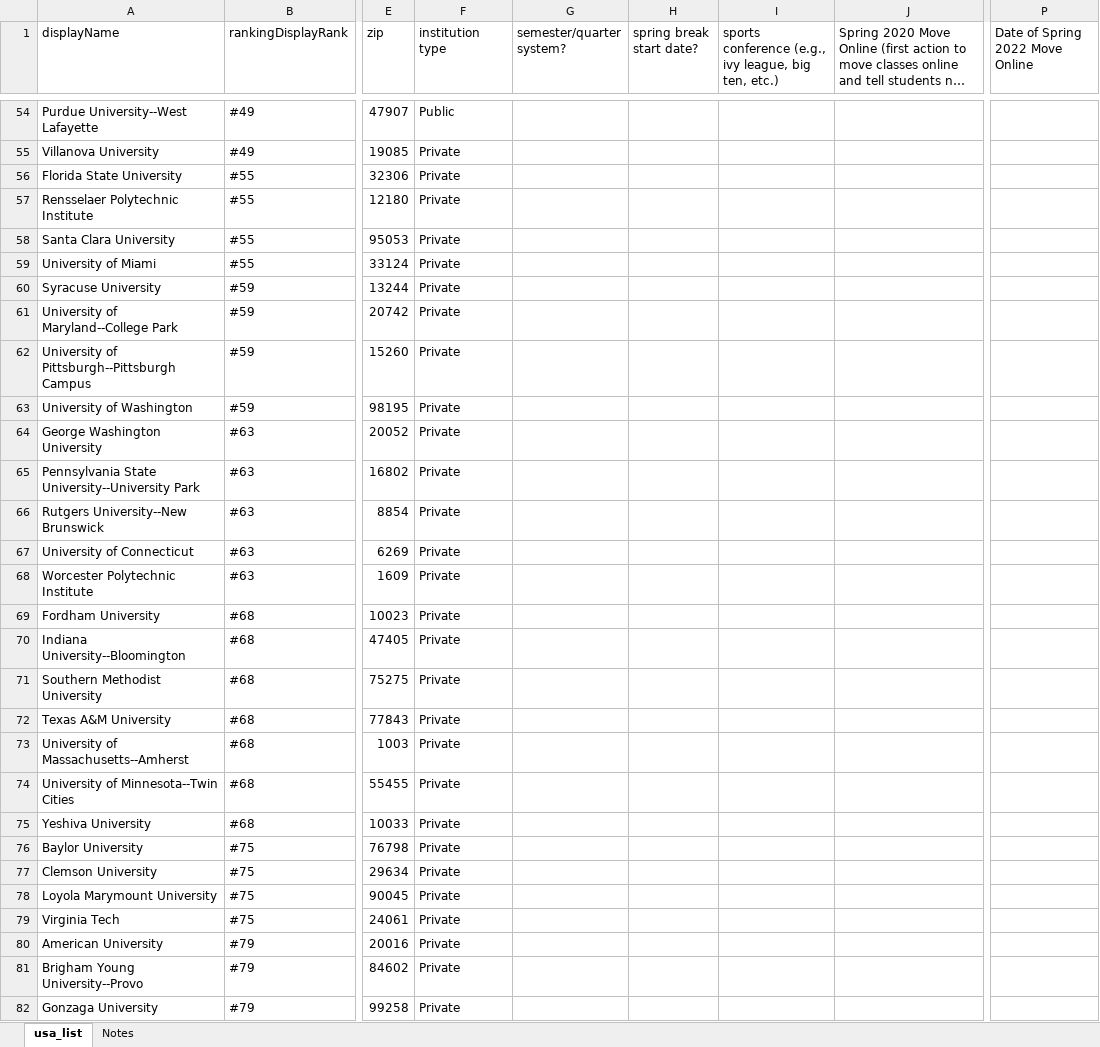
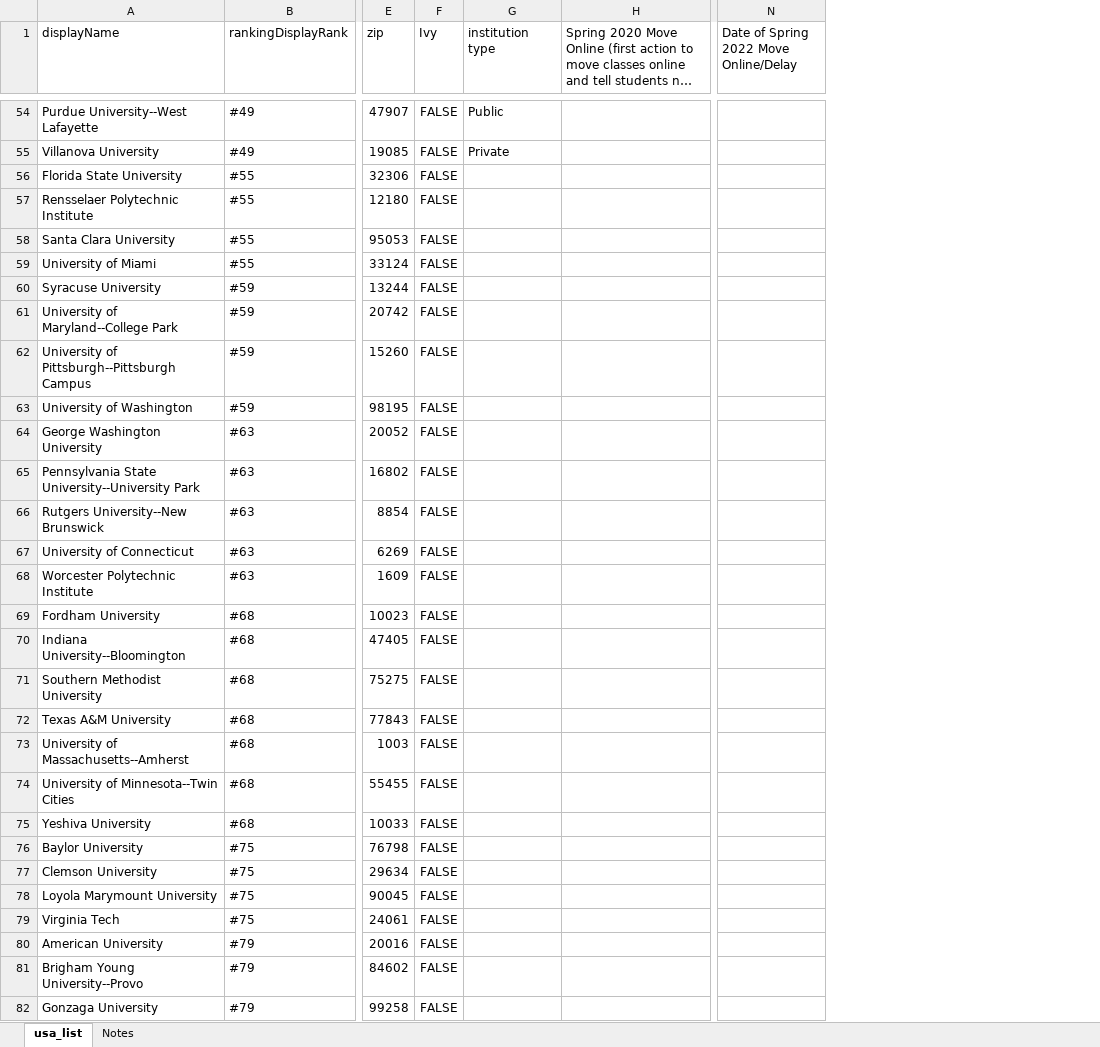
Before and after one commit to ncrispino/covid_university_dates, an Excel workbook: university_covid_dates.xlsx, sheet usa_list, drawn as a sheet; only a part is shown, gaps mark what is left out; long unchanged cells end in …; values as stored, in another font and other column widths than the file's, no borders; removed rows and columns are numbered as before the commit, all else as after; the diff covers the shown part only; the diff names each change by its address in the sheet, - before the commit and + after, or states it on an @@ line.

Commit message:
updating spring requirements; on wfu

```diff
--- a/university_covid_dates.xlsx (sheet usa_list)
+++ b/university_covid_dates.xlsx (sheet usa_list)
+column F (Ivy), rows 54-82: all FALSE
-column G (semester/quarter system?), empty
-column H (spring break start date?), empty
-column I, row 1: sports conference (e.g., ivy league, big ten, etc.)
-N1: Date of Spring 2022 Move Online
+N1: Date of Spring 2022 Move Online/Delay
-G56:G82 (institution type): Private
+G56:G82 (institution type): (empty)
```
Also changed, not shown: 68 edited cells elsewhere in this sheet.
